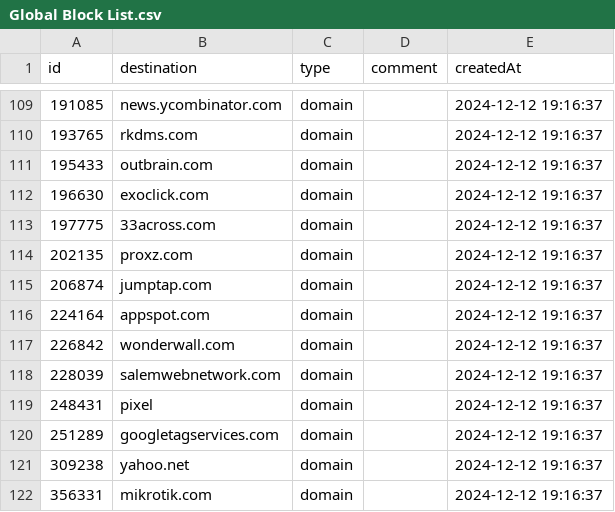
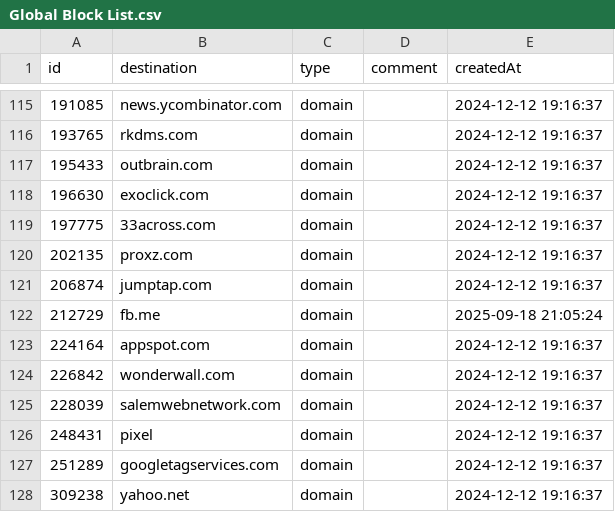
Before and after one commit to vaughnhart/Firewall, a CSV file: Global Block List.csv, drawn as a sheet; only a part is shown, gaps mark what is left out; the shorter side is filled out with more unchanged rows; the diff covers the shown part only; the diff names each change by its address in the sheet, - before the commit and + after, or states it on an @@ line.

```diff
--- a/Global Block List.csv
+++ b/Global Block List.csv
+row 122: 212729 | fb.me | domain |  | 2025-09-18 21:05:24
```
Also changed, not shown: 6 added rows elsewhere in this file.
